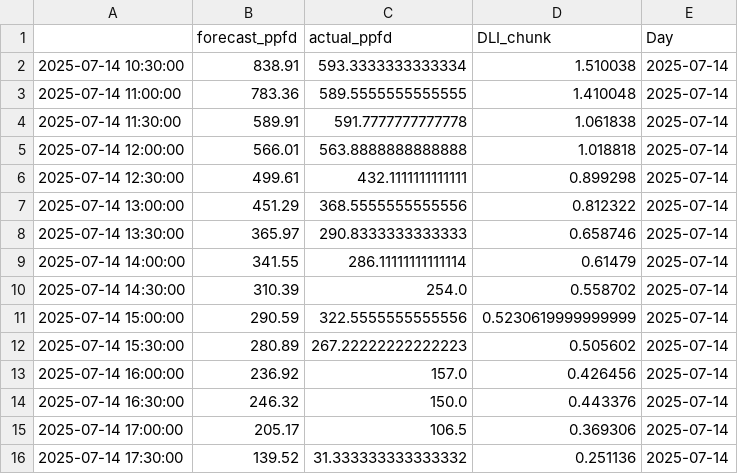
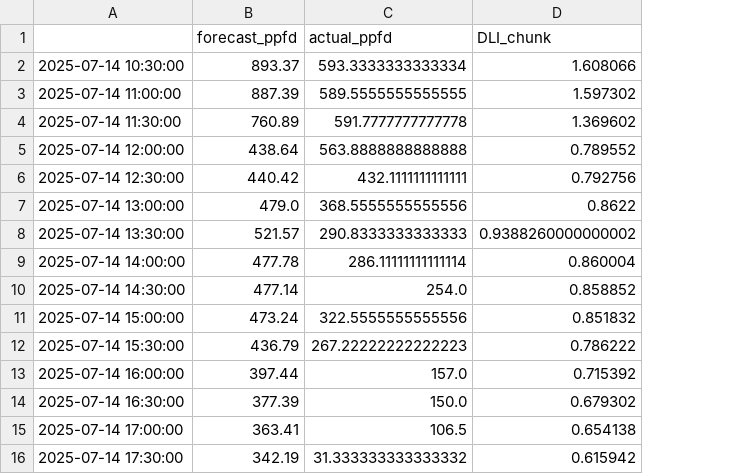
Before and after one commit to topsxper/-Tomato-Greenhouse-Light-Forecast, a CSV file: forecast_result.csv, drawn as a sheet; only a part is shown; the diff covers the shown part only; the diff names each change by its address in the sheet, - before the commit and + after, or states it on an @@ line.

Commit message:
Add files via upload

```diff
--- a/forecast_result.csv
+++ b/forecast_result.csv
-column E (Day), rows 2-16: all 2025-07-14
-B2 (forecast_ppfd): 838.91
+B2 (forecast_ppfd): 893.37
-D2 (DLI_chunk): 1.510038
+D2 (DLI_chunk): 1.608066
-B3 (forecast_ppfd): 783.36
+B3 (forecast_ppfd): 887.39
-D3 (DLI_chunk): 1.410048
+D3 (DLI_chunk): 1.597302
-B4 (forecast_ppfd): 589.91
+B4 (forecast_ppfd): 760.89
-D4 (DLI_chunk): 1.061838
+D4 (DLI_chunk): 1.369602
-B5 (forecast_ppfd): 566.01
+B5 (forecast_ppfd): 438.64
-D5 (DLI_chunk): 1.018818
+D5 (DLI_chunk): 0.789552
-B6 (forecast_ppfd): 499.61
+B6 (forecast_ppfd): 440.42
-D6 (DLI_chunk): 0.899298
+D6 (DLI_chunk): 0.792756
-B7 (forecast_ppfd): 451.29
+B7 (forecast_ppfd): 479.0
-D7 (DLI_chunk): 0.812322
+D7 (DLI_chunk): 0.8622
-B8 (forecast_ppfd): 365.97
+B8 (forecast_ppfd): 521.57
-D8 (DLI_chunk): 0.658746
+D8 (DLI_chunk): 0.9388260000000002
-B9 (forecast_ppfd): 341.55
+B9 (forecast_ppfd): 477.78
-D9 (DLI_chunk): 0.61479
+D9 (DLI_chunk): 0.860004
-B10 (forecast_ppfd): 310.39
+B10 (forecast_ppfd): 477.14
-D10 (DLI_chunk): 0.558702
+D10 (DLI_chunk): 0.858852
-B11 (forecast_ppfd): 290.59
+B11 (forecast_ppfd): 473.24
-D11 (DLI_chunk): 0.5230619999999999
+D11 (DLI_chunk): 0.851832
-B12 (forecast_ppfd): 280.89
+B12 (forecast_ppfd): 436.79
-D12 (DLI_chunk): 0.505602
+D12 (DLI_chunk): 0.786222
-B13 (forecast_ppfd): 236.92
+B13 (forecast_ppfd): 397.44
-D13 (DLI_chunk): 0.426456
+D13 (DLI_chunk): 0.715392
-B14 (forecast_ppfd): 246.32
+B14 (forecast_ppfd): 377.39
-D14 (DLI_chunk): 0.443376
+D14 (DLI_chunk): 0.679302
-B15 (forecast_ppfd): 205.17
+B15 (forecast_ppfd): 363.41
-D15 (DLI_chunk): 0.369306
+D15 (DLI_chunk): 0.654138
-B16 (forecast_ppfd): 139.52
+B16 (forecast_ppfd): 342.19
-D16 (DLI_chunk): 0.251136
+D16 (DLI_chunk): 0.615942
```
Also changed, not shown: 22 edited cells elsewhere in this file.
